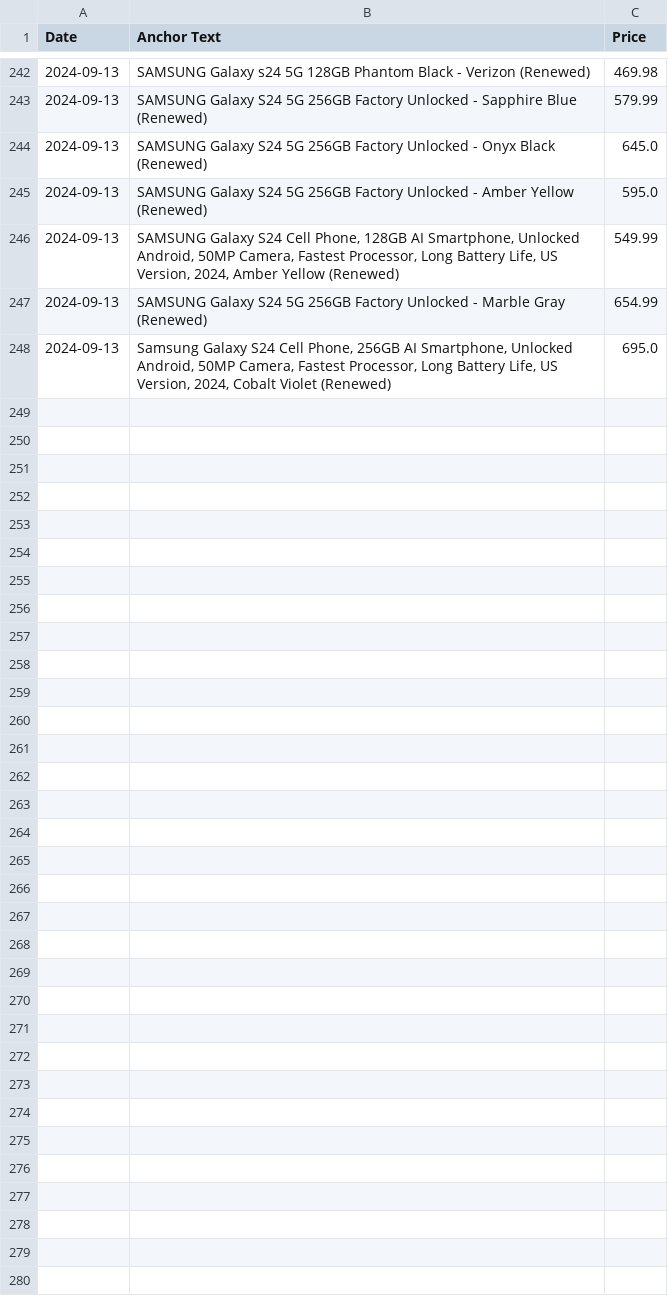
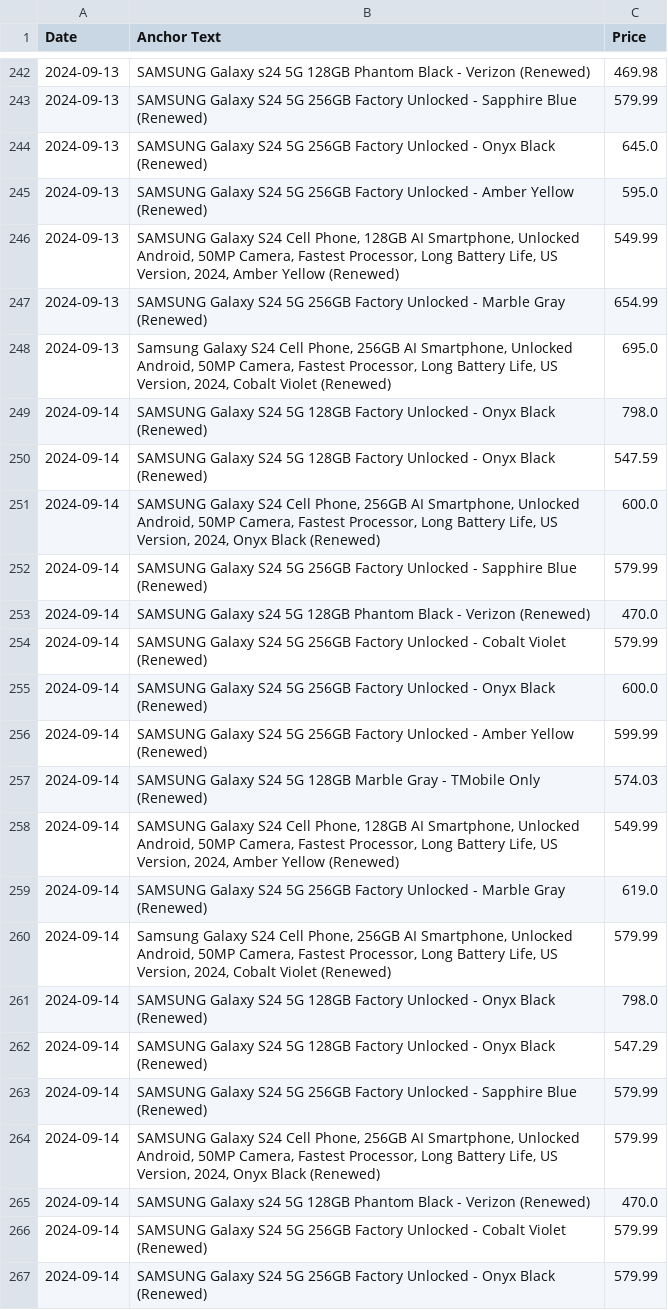
Before and after one commit to morilucas/camel, a CSV file: scraped_data.csv, drawn as a sheet; only a part is shown, gaps mark what is left out; the diff covers the shown part only; the diff names each change by its address in the sheet, - before the commit and + after, or states it on an @@ line.

Commit message:
Automated commit with scraped data

```diff
--- a/scraped_data.csv
+++ b/scraped_data.csv
+row 249: 2024-09-14 | SAMSUNG Galaxy S24 5G 128GB Factory Unlocked - Onyx Black (Renewed) | 798.0
+row 250: 2024-09-14 | SAMSUNG Galaxy S24 5G 128GB Factory Unlocked - Onyx Black (Renewed) | 547.59
+row 251: 2024-09-14 | SAMSUNG Galaxy S24 Cell Phone, 256GB AI Smartphone, Unlocked Android, 50MP Camera, Fastest Processor, Long Battery Life, US Version, 2024, Onyx Black (Renewed) | 600.0
+row 252: 2024-09-14 | SAMSUNG Galaxy S24 5G 256GB Factory Unlocked - Sapphire Blue (Renewed) | 579.99
+row 253: 2024-09-14 | SAMSUNG Galaxy s24 5G 128GB Phantom Black - Verizon (Renewed) | 470.0
+row 254: 2024-09-14 | SAMSUNG Galaxy S24 5G 256GB Factory Unlocked - Cobalt Violet (Renewed) | 579.99
+row 255: 2024-09-14 | SAMSUNG Galaxy S24 5G 256GB Factory Unlocked - Onyx Black (Renewed) | 600.0
+row 256: 2024-09-14 | SAMSUNG Galaxy S24 5G 256GB Factory Unlocked - Amber Yellow (Renewed) | 599.99
+row 257: 2024-09-14 | SAMSUNG Galaxy S24 5G 128GB Marble Gray - TMobile Only (Renewed) | 574.03
+row 258: 2024-09-14 | SAMSUNG Galaxy S24 Cell Phone, 128GB AI Smartphone, Unlocked Android, 50MP Camera, Fastest Processor, Long Battery Life, US Version, 2024, Amber Yellow (Renewed) | 549.99
+row 259: 2024-09-14 | SAMSUNG Galaxy S24 5G 256GB Factory Unlocked - Marble Gray (Renewed) | 619.0
+row 260: 2024-09-14 | Samsung Galaxy S24 Cell Phone, 256GB AI Smartphone, Unlocked Android, 50MP Camera, Fastest Processor, Long Battery Life, US Version, 2024, Cobalt Violet (Renewed) | 579.99
+row 261: 2024-09-14 | SAMSUNG Galaxy S24 5G 128GB Factory Unlocked - Onyx Black (Renewed) | 798.0
+row 262: 2024-09-14 | SAMSUNG Galaxy S24 5G 128GB Factory Unlocked - Onyx Black (Renewed) | 547.29
+row 263: 2024-09-14 | SAMSUNG Galaxy S24 5G 256GB Factory Unlocked - Sapphire Blue (Renewed) | 579.99
+row 264: 2024-09-14 | SAMSUNG Galaxy S24 Cell Phone, 256GB AI Smartphone, Unlocked Android, 50MP Camera, Fastest Processor, Long Battery Life, US Version, 2024, Onyx Black (Renewed) | 579.99
+row 265: 2024-09-14 | SAMSUNG Galaxy s24 5G 128GB Phantom Black - Verizon (Renewed) | 470.0
+row 266: 2024-09-14 | SAMSUNG Galaxy S24 5G 256GB Factory Unlocked - Cobalt Violet (Renewed) | 579.99
+row 267: 2024-09-14 | SAMSUNG Galaxy S24 5G 256GB Factory Unlocked - Onyx Black (Renewed) | 579.99
```
Also changed, not shown: 16 added rows elsewhere in this file, aggregated_data.csv, 20 other files.
